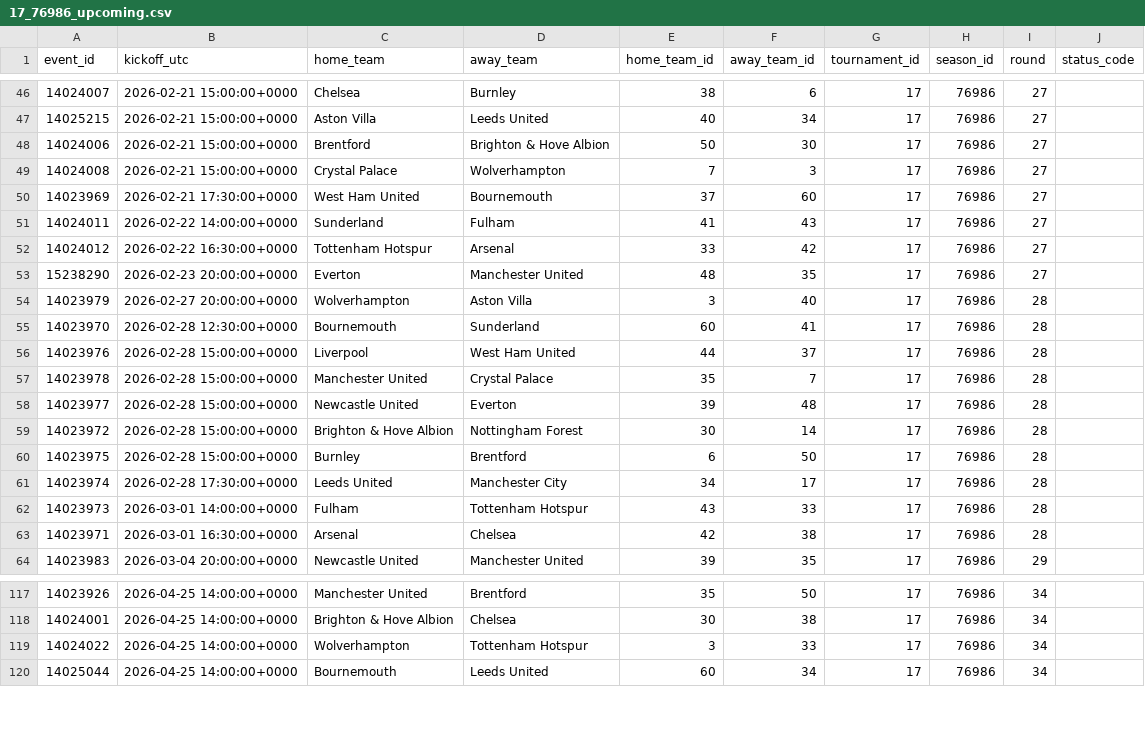
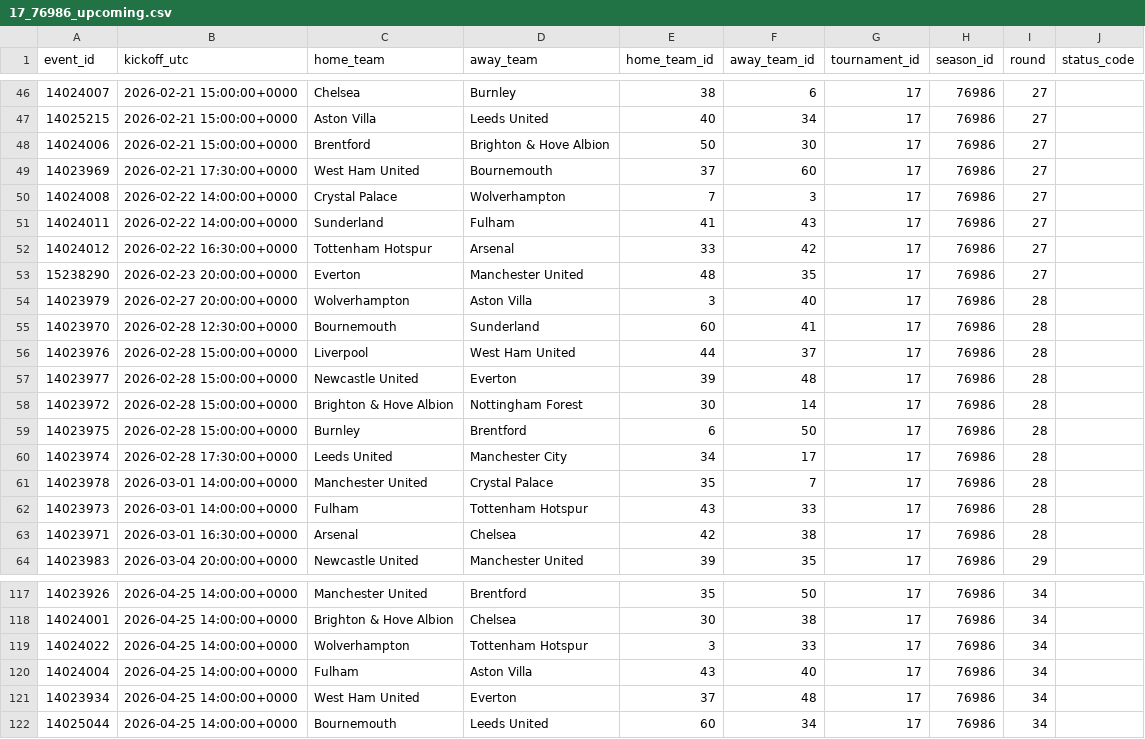
Before and after one commit to ds-oliver/FantraxAPI, a CSV file: data/sofascore/schedules/17_76986_upcoming.csv, drawn as a sheet; only a part is shown, gaps mark what is left out; removed rows and columns are numbered as before the commit, all else as after; the diff names each change by its address in the sheet, - before the commit and + after, or states it on an @@ line.

```diff
--- a/data/sofascore/schedules/17_76986_upcoming.csv
+++ b/data/sofascore/schedules/17_76986_upcoming.csv
-row 49: 14024008 | 2026-02-21 15:00:00+0000 | Crystal Palace | Wolverhampton | 7 | 3 | 17 | 76986 | 27
+row 50: 14024008 | 2026-02-22 14:00:00+0000 | Crystal Palace | Wolverhampton | 7 | 3 | 17 | 76986 | 27
-row 57: 14023978 | 2026-02-28 15:00:00+0000 | Manchester United | Crystal Palace | 35 | 7 | 17 | 76986 | 28
+row 61: 14023978 | 2026-03-01 14:00:00+0000 | Manchester United | Crystal Palace | 35 | 7 | 17 | 76986 | 28
+row 120: 14024004 | 2026-04-25 14:00:00+0000 | Fulham | Aston Villa | 43 | 40 | 17 | 76986 | 34
+row 121: 14023934 | 2026-04-25 14:00:00+0000 | West Ham United | Everton | 37 | 48 | 17 | 76986 | 34
```
Also changed, not shown: data/sofascore/lineups_index.csv, 6 other files.
